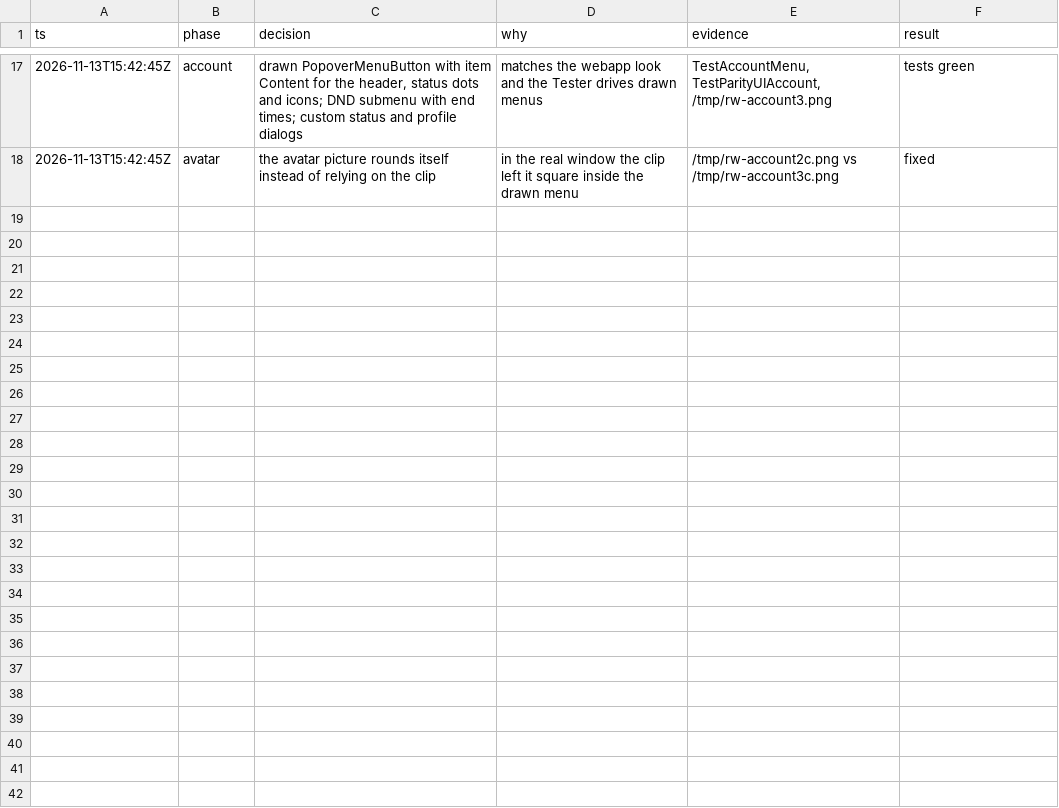
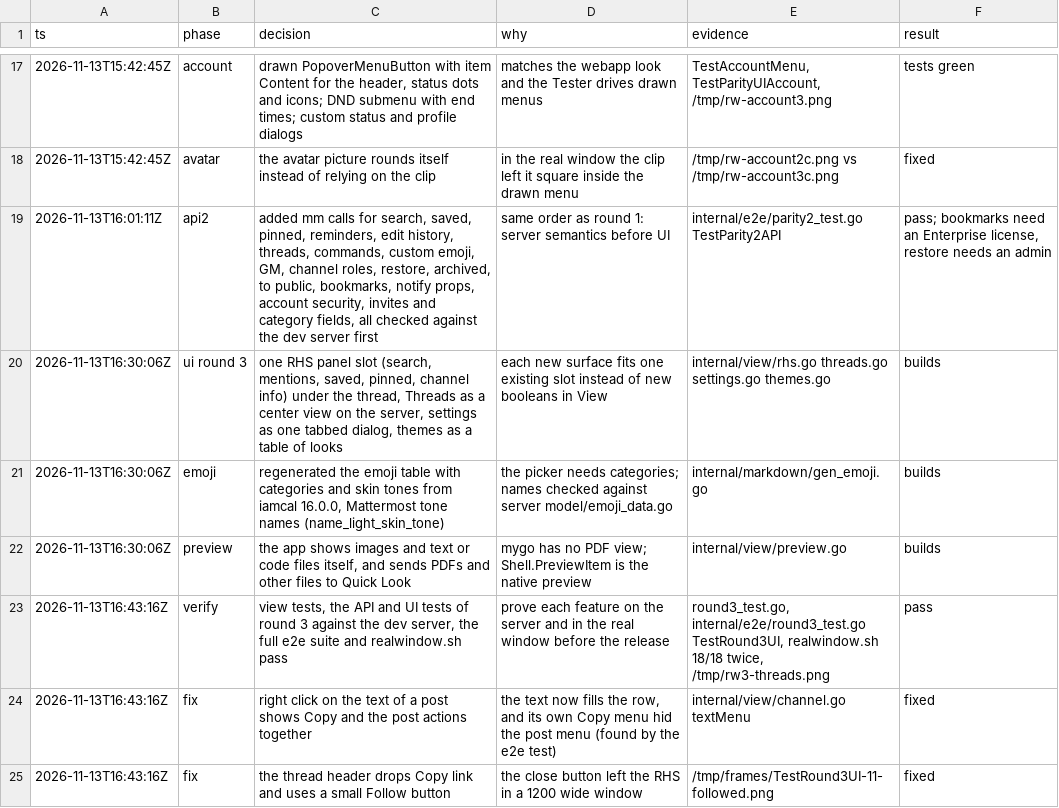
Before and after one commit to txchen/mattermostgo, a TSV file: .scratch/webapp-parity/decisions.tsv, drawn as a sheet; only a part is shown, gaps mark what is left out.

Commit message:
feat(client): search, threads, settings, themes and the rest of the webapp gaps
Search with files, recent mentions, saved and pinned posts in the RHS. The Threads view with unread replies, following and mark read. The post menu gains Forward, Follow, Mark as Unread, Remind, Save, Pin and Edit History. Profile popovers, a full emoji picker with categories, skin tones and custom emoji, slash command completion run on the server, and a file preview with Quick Look for what the window cannot show.

Group messages and closing DMs, pop-out windows for channels and threads, settings for notifications, display with soft dark themes, the sidebar and security, channel notification preferences, dragging channels and categories, category sort, mute and collapse, Add Channels and Invite Members, channel admins, archived channels, private to public, and a channel Info panel with bookmarks.

Every new API call is checked against the dev server in internal/e2e/parity2_test.go, and the window flows in internal/e2e/round3_test.go.

```diff
--- a/.scratch/webapp-parity/decisions.tsv
+++ b/.scratch/webapp-parity/decisions.tsv
@@ -18 +18,8 @@ ts	phase	decision	why	evidence	result
 2026-11-13T15:42:45Z	avatar	the avatar picture rounds itself instead of relying on the clip	in the real window the clip left it square inside the drawn menu	/tmp/rw-account2c.png vs /tmp/rw-account3c.png	fixed
+2026-11-13T16:01:11Z	api2	added mm calls for search, saved, pinned, reminders, edit history, threads, commands, custom emoji, GM, channel roles, restore, archived, to public, bookmarks, notify props, account security, invites and category fields, all checked against the dev server first	same order as round 1: server semantics before UI	internal/e2e/parity2_test.go TestParity2API	pass; bookmarks need an Enterprise license, restore needs an admin
+2026-11-13T16:30:06Z	ui round 3	one RHS panel slot (search, mentions, saved, pinned, channel info) under the thread, Threads as a center view on the server, settings as one tabbed dialog, themes as a table of looks	each new surface fits one existing slot instead of new booleans in View	internal/view/rhs.go threads.go settings.go themes.go	builds
+2026-11-13T16:30:06Z	emoji	regenerated the emoji table with categories and skin tones from iamcal 16.0.0, Mattermost tone names (name_light_skin_tone)	the picker needs categories; names checked against server model/emoji_data.go	internal/markdown/gen_emoji.go	builds
+2026-11-13T16:30:06Z	preview	the app shows images and text or code files itself, and sends PDFs and other files to Quick Look	mygo has no PDF view; Shell.PreviewItem is the native preview	internal/view/preview.go	builds
+2026-11-13T16:43:16Z	verify	view tests, the API and UI tests of round 3 against the dev server, the full e2e suite and realwindow.sh pass	prove each feature on the server and in the real window before the release	round3_test.go, internal/e2e/round3_test.go TestRound3UI, realwindow.sh 18/18 twice, /tmp/rw3-threads.png	pass
+2026-11-13T16:43:16Z	fix	right click on the text of a post shows Copy and the post actions together	the text now fills the row, and its own Copy menu hid the post menu (found by the e2e test)	internal/view/channel.go textMenu	fixed
+2026-11-13T16:43:16Z	fix	the thread header drops Copy link and uses a small Follow button	the close button left the RHS in a 1200 wide window	/tmp/frames/TestRound3UI-11-followed.png	fixed
```
Also changed, not shown: 38 other files.
